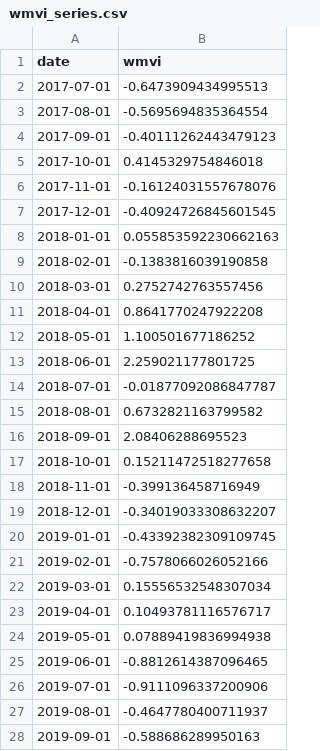
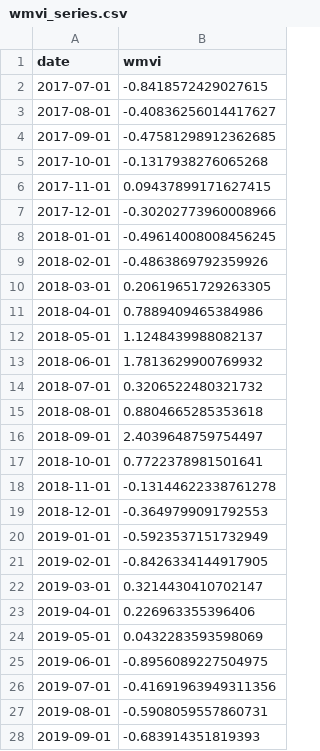
Before and after one commit to gavacharles/DAM_Adaptive_Governance_Paper, a CSV file: results/tables/wmvi_series.csv, drawn as a sheet; only a part is shown; the diff covers the shown part only.

```diff
--- a/results/tables/wmvi_series.csv
+++ b/results/tables/wmvi_series.csv
@@ -1,28 +1,28 @@
 date,wmvi
-2017-07-01,-0.6473909434995513
-2017-08-01,-0.5695694835364554
-2017-09-01,-0.40111262443479123
-2017-10-01,0.4145329754846018
-2017-11-01,-0.16124031557678076
-2017-12-01,-0.40924726845601545
-2018-01-01,0.055853592230662163
-2018-02-01,-0.1383816039190858
-2018-03-01,0.2752742763557456
-2018-04-01,0.8641770247922208
-2018-05-01,1.100501677186252
-2018-06-01,2.259021177801725
-2018-07-01,-0.01877092086847787
-2018-08-01,0.6732821163799582
-2018-09-01,2.08406288695523
-2018-10-01,0.15211472518277658
-2018-11-01,-0.399136458716949
-2018-12-01,-0.34019033308632207
-2019-01-01,-0.43392382309109745
-2019-02-01,-0.7578066026052166
-2019-03-01,0.15556532548307034
-2019-04-01,0.10493781116576717
-2019-05-01,0.07889419836994938
-2019-06-01,-0.8812614387096465
-2019-07-01,-0.9111096337200906
-2019-08-01,-0.4647780400711937
-2019-09-01,-0.588686289950163
+2017-07-01,-0.8418572429027615
+2017-08-01,-0.40836256014417627
+2017-09-01,-0.47581298912362685
+2017-10-01,-0.1317938276065268
+2017-11-01,0.09437899171627415
+2017-12-01,-0.30202773960008966
+2018-01-01,-0.49614008008456245
+2018-02-01,-0.4863869792359926
+2018-03-01,0.20619651729263305
+2018-04-01,0.7889409465384986
+2018-05-01,1.1248439988082137
+2018-06-01,1.7813629900769932
+2018-07-01,0.3206522480321732
+2018-08-01,0.8804665285353618
+2018-09-01,2.4039648759754497
+2018-10-01,0.7722378981501641
+2018-11-01,-0.13144622338761278
+2018-12-01,-0.3649799091792553
+2019-01-01,-0.5923537151732949
+2019-02-01,-0.8426334144917905
+2019-03-01,0.3214430410702147
+2019-04-01,0.226963355396406
+2019-05-01,0.0432283593598069
+2019-06-01,-0.8956089227504975
+2019-07-01,-0.41691963949311356
+2019-08-01,-0.5908059557860731
+2019-09-01,-0.683914351819393
```
Also changed, not shown: 79 edited cells elsewhere in this file, results/tables/backtest_summary.csv, results/tables/monte_carlo_outperformance.csv, 20 other files.
